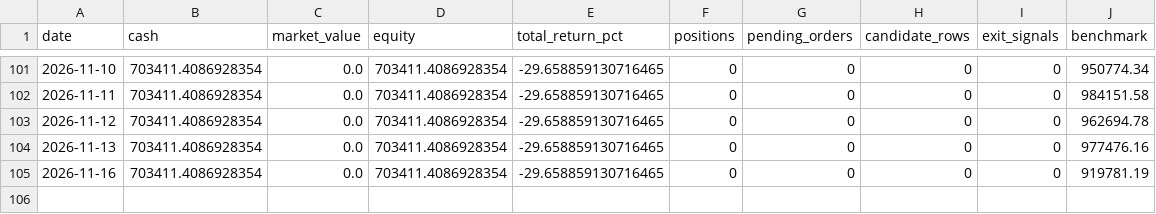
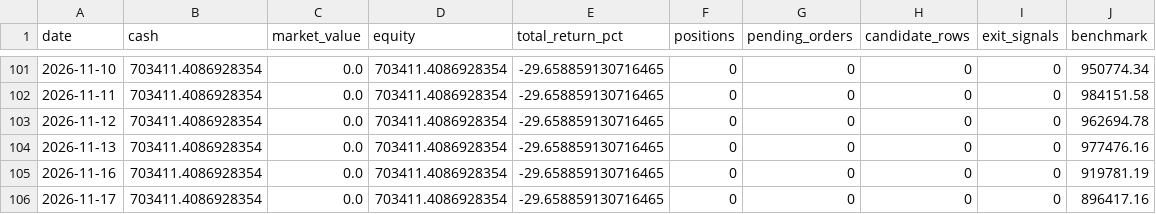
Before and after one commit to ryan900208-ux/-, a CSV file: docs/outputs/paper_trading/daily_snapshots.csv, drawn as a sheet; only a part is shown, gaps mark what is left out.

```diff
--- a/docs/outputs/paper_trading/daily_snapshots.csv
+++ b/docs/outputs/paper_trading/daily_snapshots.csv
@@ -105 +105,2 @@
 2026-11-16,703411.4086928354,0.0,703411.4086928354,-29.658859130716465,0,0,0,0,919781.19
+2026-11-17,703411.4086928354,0.0,703411.4086928354,-29.658859130716465,0,0,0,0,896417.16
```
Also changed, not shown: 2 other files.
